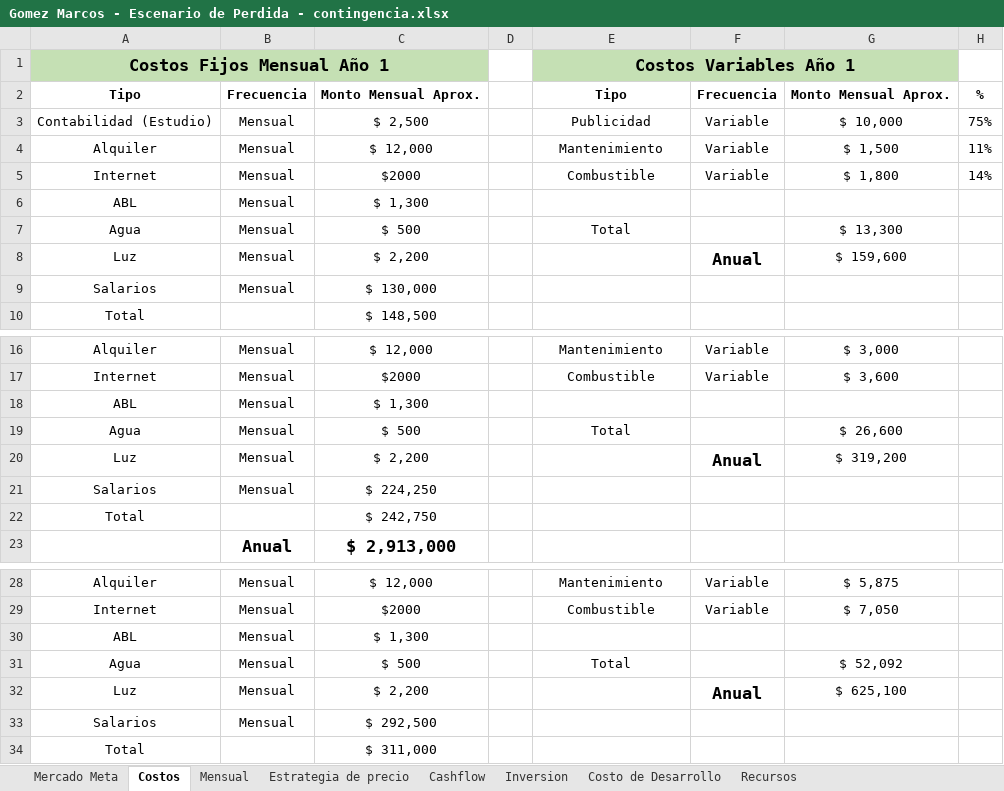
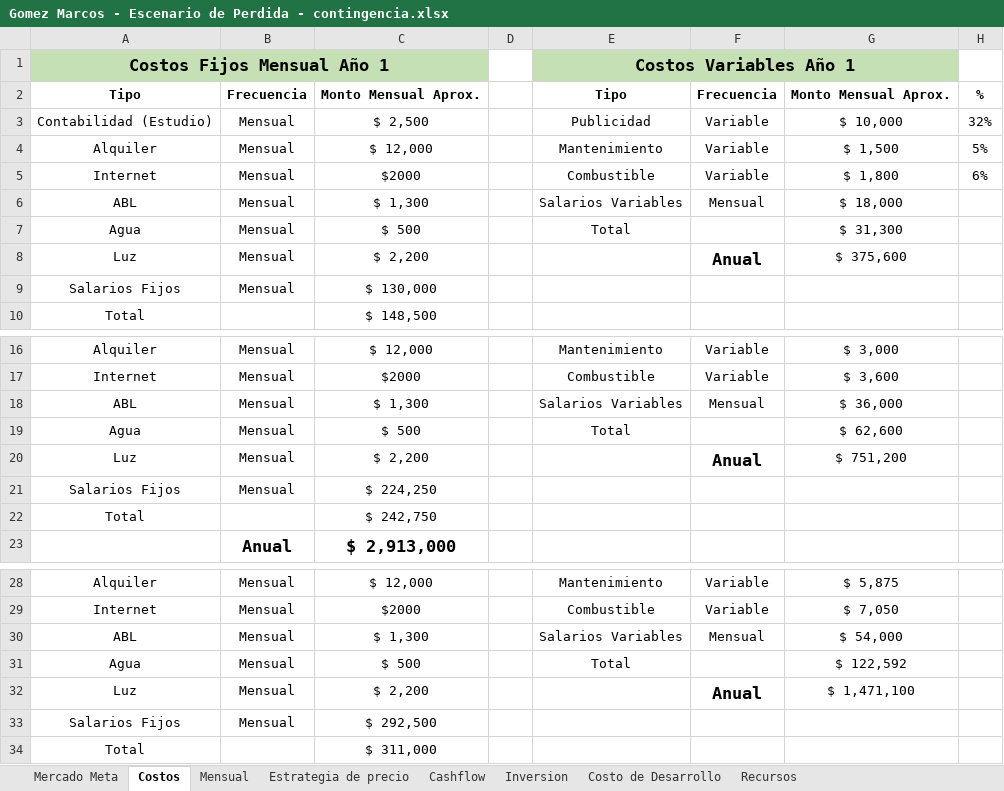
Before and after one commit to gomezmarcos/uai-sgpt, an Excel workbook: Gomez Marcos - Escenario de Perdida - contingencia.xlsx, sheet Costos, drawn as a sheet; only a part is shown, gaps mark what is left out; values as stored, in another font and other column widths than the file's, no borders; the diff names each change by its address in the sheet, - before the commit and + after, or states it on an @@ line.

```diff
--- a/Gomez Marcos - Escenario de Perdida - contingencia.xlsx (sheet Costos)
+++ b/Gomez Marcos - Escenario de Perdida - contingencia.xlsx (sheet Costos)
-H3: 75%
+H3: 32%
-H4: 11%
+H4: 5%
-H5: 14%
+H5: 6%
-E6: (empty)
+E6: Salarios Variables
-F6: (empty)
+F6: Mensual
-G6: (empty)
+G6: $ 18,000
-G7: $ 13,300
+G7: $ 31,300
-G8: $ 159,600
+G8: $ 375,600
-A9: Salarios
+A9: Salarios Fijos
-E18: (empty)
+E18: Salarios Variables
-F18: (empty)
+F18: Mensual
-G18: (empty)
+G18: $ 36,000
-G19: $ 26,600
+G19: $ 62,600
-G20: $ 319,200
+G20: $ 751,200
-A21: Salarios
+A21: Salarios Fijos
-E30: (empty)
+E30: Salarios Variables
-F30: (empty)
+F30: Mensual
-G30: (empty)
+G30: $ 54,000
-G31: $ 52,092
+G31: $ 122,592
-G32: $ 625,100
+G32: $ 1,471,100
-A33: Salarios
+A33: Salarios Fijos
```
Also changed, not shown: sheet Recursos, sheet Inversion, sheet Cashflow, sheet Mensual, sheet Mercado Meta, formulas that keep their value, charts or pictures, Gomez Marcos - Escenario de Ganancia.xlsx, Gomez Marcos - Escenario de Perdida.xlsx, 3 other files.
